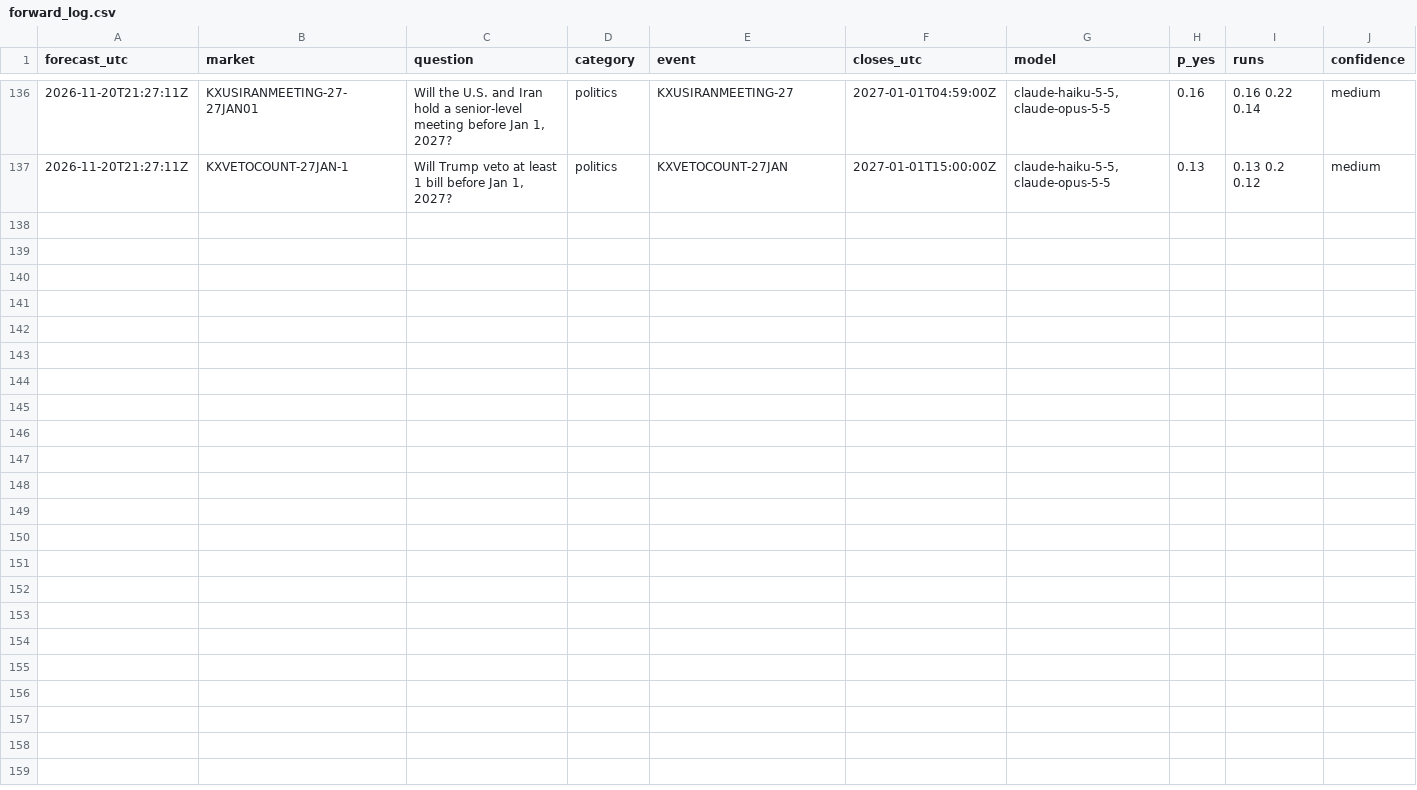
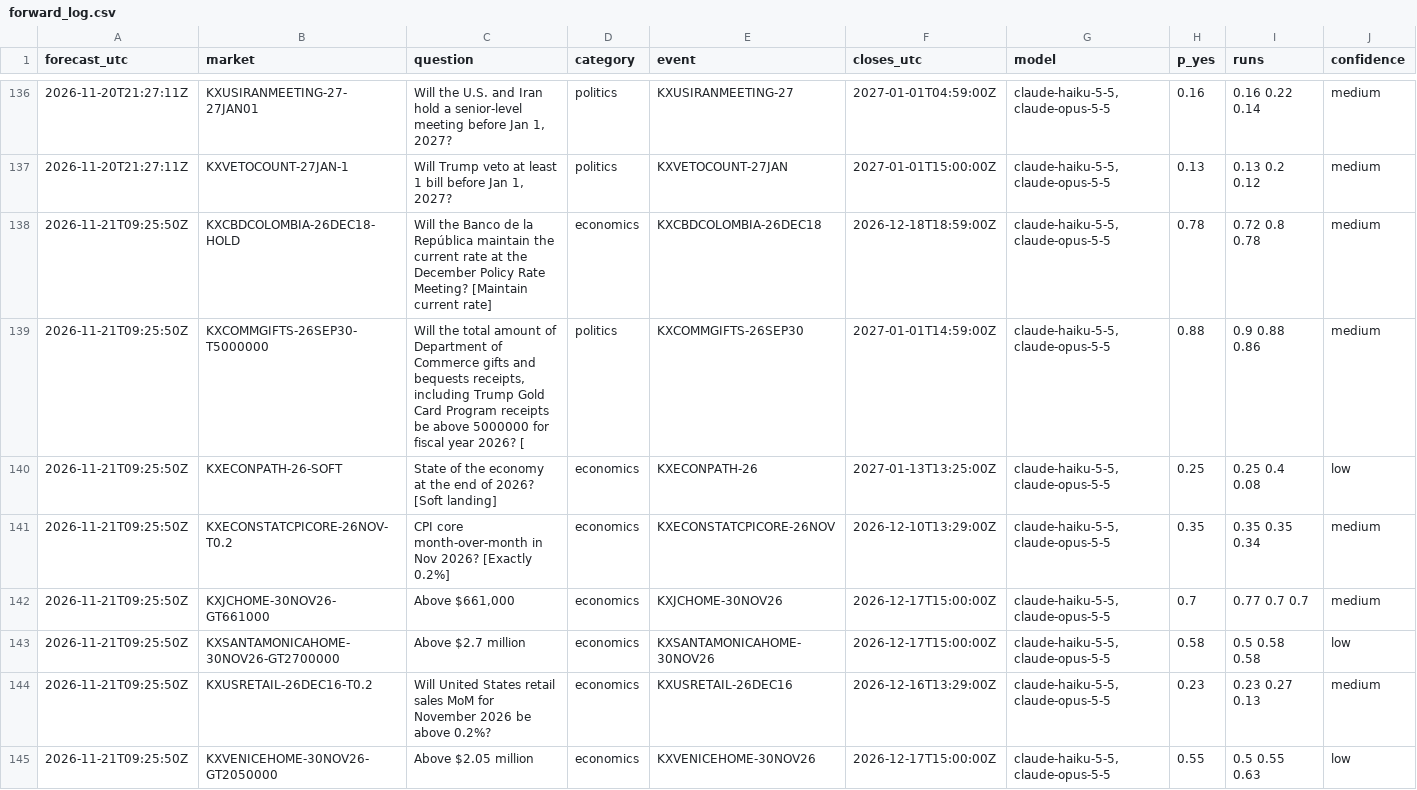
Before and after one commit to NoMansion/PredictionMarketTrader, a CSV file: reports/forward_log.csv, drawn as a sheet; only a part is shown, gaps mark what is left out; rows hold the shown columns only; the diff names each change by its address in the sheet, - before the commit and + after, or states it on an @@ line.

```diff
--- a/reports/forward_log.csv
+++ b/reports/forward_log.csv
+row 138: 2026-11-21T09:25:50Z | KXCBDCOLOMBIA-26DEC18-HOLD | Will the Banco de la República maintain the current rate at the December Policy Rate Meeting? [Maintain current rate] | economics | KXCBDCOLOMBIA-26DEC18 | 2026-12-18T18:59:00Z | claude-haiku-5-5,claude-opus-5-5 | 0.78 | 0.72 0.8 0.78 | medium
+row 139: 2026-11-21T09:25:50Z | KXCOMMGIFTS-26SEP30-T5000000 | Will the total amount of Department of Commerce gifts and bequests receipts, including Trump Gold Card Program receipts be above 5000000 for fiscal year 2026? [ | politics | KXCOMMGIFTS-26SEP30 | 2027-01-01T14:59:00Z | claude-haiku-5-5,claude-opus-5-5 | 0.88 | 0.9 0.88 0.86 | medium
+row 140: 2026-11-21T09:25:50Z | KXECONPATH-26-SOFT | State of the economy at the end of 2026? [Soft landing] | economics | KXECONPATH-26 | 2027-01-13T13:25:00Z | claude-haiku-5-5,claude-opus-5-5 | 0.25 | 0.25 0.4 0.08 | low
+row 141: 2026-11-21T09:25:50Z | KXECONSTATCPICORE-26NOV-T0.2 | CPI core month-over-month in Nov 2026? [Exactly 0.2%] | economics | KXECONSTATCPICORE-26NOV | 2026-12-10T13:29:00Z | claude-haiku-5-5,claude-opus-5-5 | 0.35 | 0.35 0.35 0.34 | medium
+row 142: 2026-11-21T09:25:50Z | KXJCHOME-30NOV26-GT661000 | Above $661,000 | economics | KXJCHOME-30NOV26 | 2026-12-17T15:00:00Z | claude-haiku-5-5,claude-opus-5-5 | 0.7 | 0.77 0.7 0.7 | medium
+row 143: 2026-11-21T09:25:50Z | KXSANTAMONICAHOME-30NOV26-GT2700000 | Above $2.7 million | economics | KXSANTAMONICAHOME-30NOV26 | 2026-12-17T15:00:00Z | claude-haiku-5-5,claude-opus-5-5 | 0.58 | 0.5 0.58 0.58 | low
+row 144: 2026-11-21T09:25:50Z | KXUSRETAIL-26DEC16-T0.2 | Will United States retail sales MoM for November 2026 be above 0.2%? | economics | KXUSRETAIL-26DEC16 | 2026-12-16T13:29:00Z | claude-haiku-5-5,claude-opus-5-5 | 0.23 | 0.23 0.27 0.13 | medium
+row 145: 2026-11-21T09:25:50Z | KXVENICEHOME-30NOV26-GT2050000 | Above $2.05 million | economics | KXVENICEHOME-30NOV26 | 2026-12-17T15:00:00Z | claude-haiku-5-5,claude-opus-5-5 | 0.55 | 0.5 0.55 0.63 | low
```
Also changed, not shown: 2 other files.
